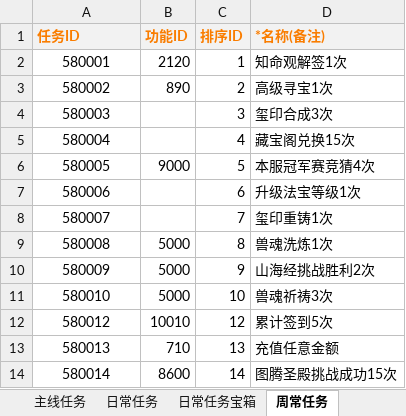
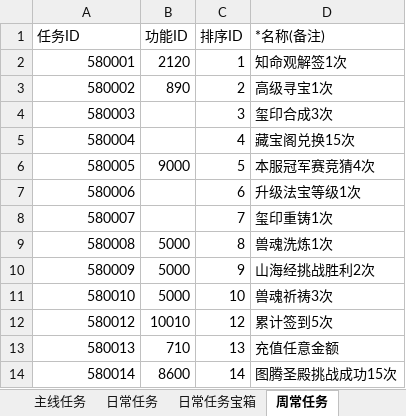
Before and after one commit to rickymta/op-h5, an Excel workbook: server/excel/release/quest.xlsx, sheet 周常任务, drawn as a sheet; values as stored, in another font and other column widths than the file's, no borders; conditional formats not drawn; the diff names each change by its address in the sheet, - before the commit and + after, or states it on an @@ line.

```diff
--- a/server/excel/release/quest.xlsx (sheet 周常任务)
+++ b/server/excel/release/quest.xlsx (sheet 周常任务)
@@ A1:D1 fill: #F2F2F2 → none, bold: on → off, text colour: #FA7D00 → black @@
-A2:A14 alignment: center
+A2:A14 alignment: right
```
Also changed, not shown: sheet 任务库, sheet 永久历史, sheet 周常任务宝箱, sheet 日常任务宝箱, sheet Sheet1, sheet Sheet缺少的事件类型, formulas that keep their value, charts or pictures, server/excel/release/recharge-benefit.xlsx, 2 other files.
